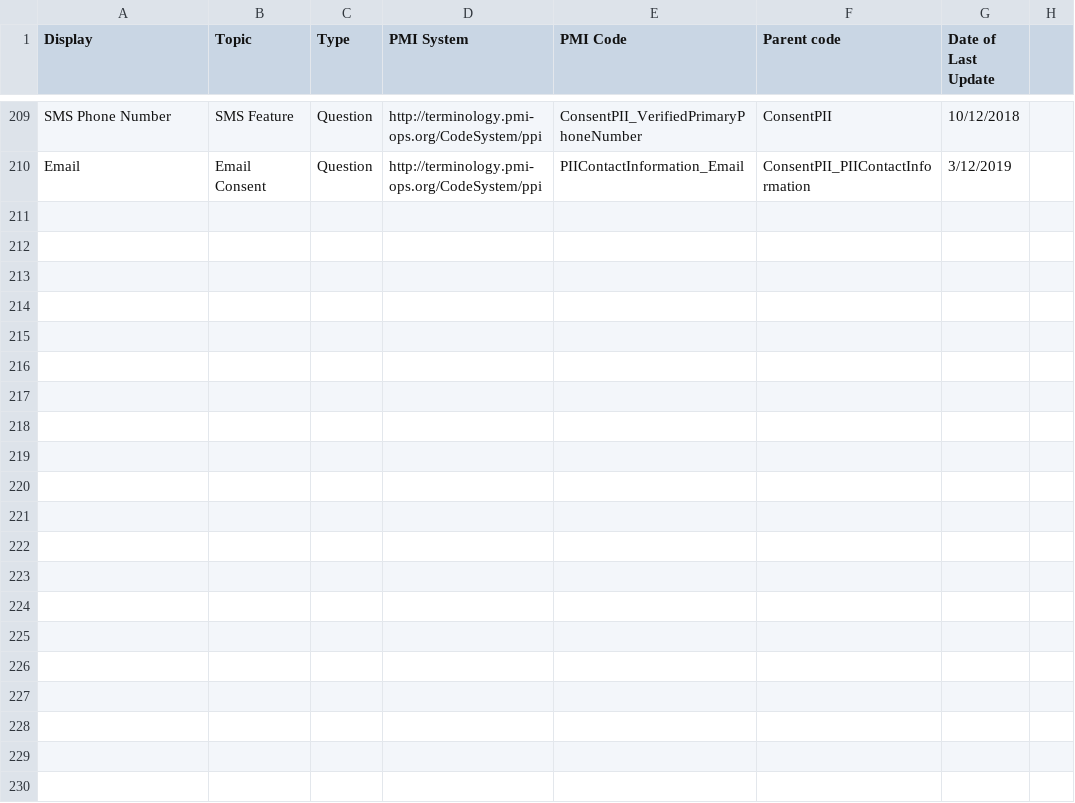
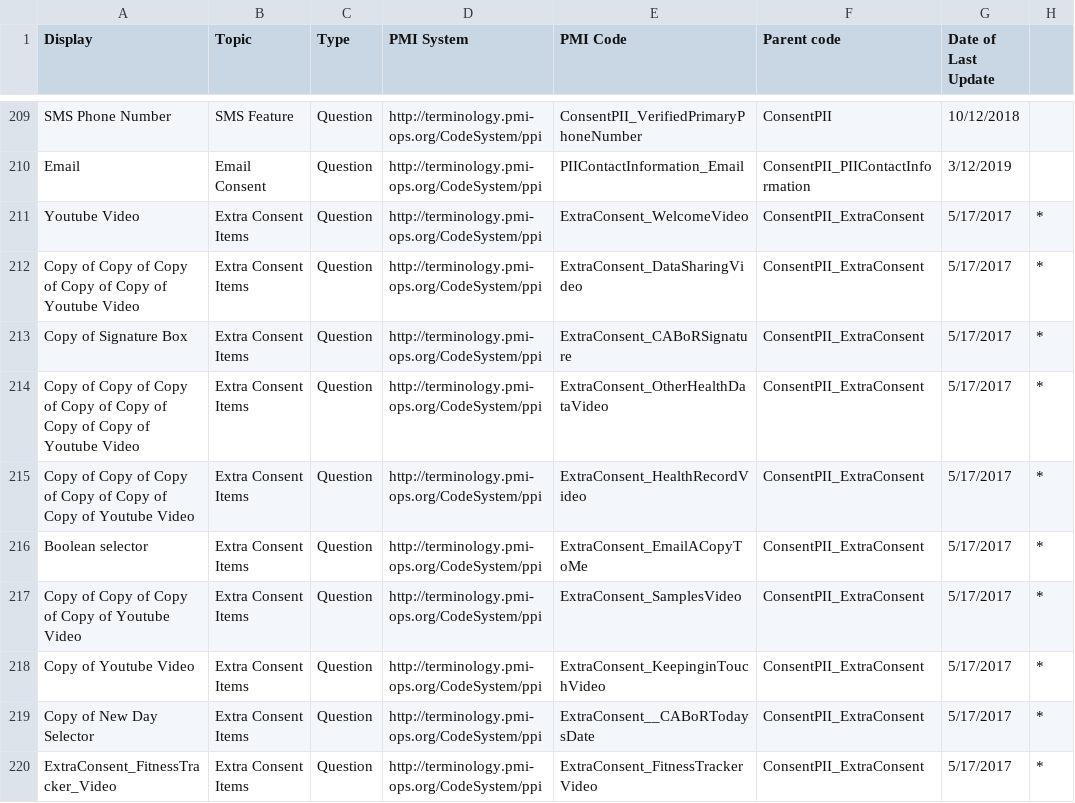
Before and after one commit to all-of-us-terminology/codebook-to-fhir, a CSV file: sheets/ConsentPII.csv, drawn as a sheet; only a part is shown, gaps mark what is left out; the diff names each change by its address in the sheet, - before the commit and + after, or states it on an @@ line.

```diff
--- a/sheets/ConsentPII.csv
+++ b/sheets/ConsentPII.csv
+row 211: Youtube Video | Extra Consent Items | Question | http://terminology.pmi-ops.org/CodeSystem/ppi | ExtraConsent_WelcomeVideo | ConsentPII_ExtraConsent | 5/17/2017 | *
+row 212: Copy of Copy of Copy of Copy of Copy of Youtube Video | Extra Consent Items | Question | http://terminology.pmi-ops.org/CodeSystem/ppi | ExtraConsent_DataSharingVideo | ConsentPII_ExtraConsent | 5/17/2017 | *
+row 213: Copy of Signature Box | Extra Consent Items | Question | http://terminology.pmi-ops.org/CodeSystem/ppi | ExtraConsent_CABoRSignature | ConsentPII_ExtraConsent | 5/17/2017 | *
+row 214: Copy of Copy of Copy of Copy of Copy of Copy of Copy of Youtube Video | Extra Consent Items | Question | http://terminology.pmi-ops.org/CodeSystem/ppi | ExtraConsent_OtherHealthDataVideo | ConsentPII_ExtraConsent | 5/17/2017 | *
+row 215: Copy of Copy of Copy of Copy of Copy of Copy of Youtube Video | Extra Consent Items | Question | http://terminology.pmi-ops.org/CodeSystem/ppi | ExtraConsent_HealthRecordVideo | ConsentPII_ExtraConsent | 5/17/2017 | *
+row 216: Boolean selector | Extra Consent Items | Question | http://terminology.pmi-ops.org/CodeSystem/ppi | ExtraConsent_EmailACopyToMe | ConsentPII_ExtraConsent | 5/17/2017 | *
+row 217: Copy of Copy of Copy of Copy of Youtube Video | Extra Consent Items | Question | http://terminology.pmi-ops.org/CodeSystem/ppi | ExtraConsent_SamplesVideo | ConsentPII_ExtraConsent | 5/17/2017 | *
+row 218: Copy of Youtube Video | Extra Consent Items | Question | http://terminology.pmi-ops.org/CodeSystem/ppi | ExtraConsent_KeepinginTouchVideo | ConsentPII_ExtraConsent | 5/17/2017 | *
+row 219: Copy of New Day Selector | Extra Consent Items | Question | http://terminology.pmi-ops.org/CodeSystem/ppi | ExtraConsent__CABoRTodaysDate | ConsentPII_ExtraConsent | 5/17/2017 | *
+row 220: ExtraConsent_FitnessTracker_Video | Extra Consent Items | Question | http://terminology.pmi-ops.org/CodeSystem/ppi | ExtraConsent_FitnessTrackerVideo | ConsentPII_ExtraConsent | 5/17/2017 | *
```
Also changed, not shown: 3 other files.
